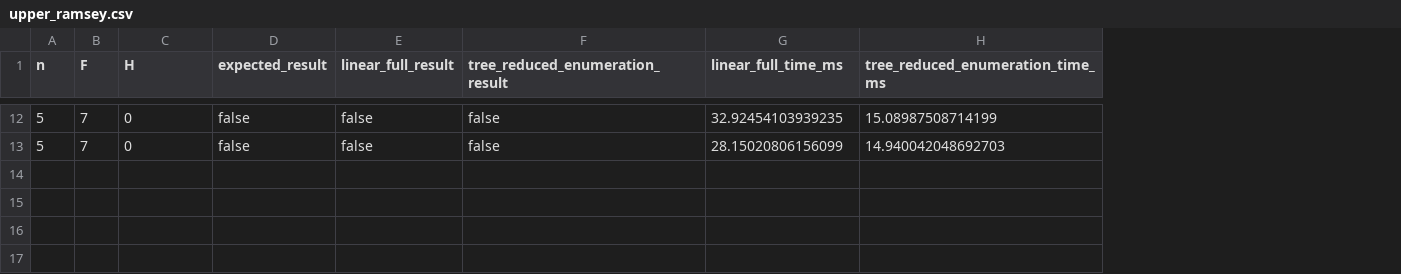
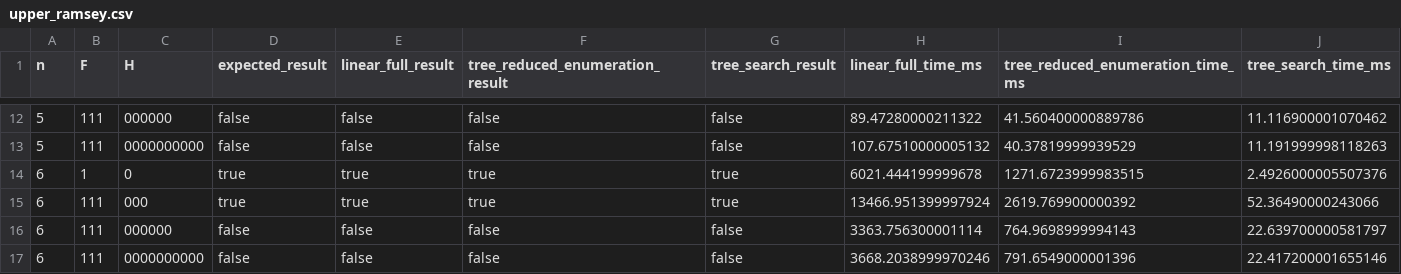
Before and after one commit to orwellian225/Code, a CSV file: classical/data/upper_ramsey.csv, drawn as a sheet; only a part is shown, gaps mark what is left out; addresses are those after the commit; the diff covers the shown part only; the diff names each change by its address in the sheet, - before the commit and + after, or states it on an @@ line.

Commit message:
add: UPPER-RAMSEY tree search algorithm

```diff
--- a/classical/data/upper_ramsey.csv
+++ b/classical/data/upper_ramsey.csv
+column G (tree_search_result), rows 12-13: false | false
+column J (tree_search_time_ms), rows 12-13: 11.116900001070462 | 11.191999998118263
-B12:B13 (F): 7
+B12:B13 (F): 111
-C12 (H): 0
+C12 (H): 000000
-H12 (linear_full_time_ms): 32.92454103939235
+H12 (linear_full_time_ms): 89.47280000211322
-I12 (tree_reduced_enumeration_time_ms): 15.08987508714199
+I12 (tree_reduced_enumeration_time_ms): 41.560400000889786
-C13 (H): 0
+C13 (H): 0000000000
-H13 (linear_full_time_ms): 28.15020806156099
+H13 (linear_full_time_ms): 107.67510000005132
-I13 (tree_reduced_enumeration_time_ms): 14.940042048692703
+I13 (tree_reduced_enumeration_time_ms): 40.37819999939529
+row 14: 6 | 1 | 0 | true | true | true | true | 6021.444199999678 | 1271.6723999983515 | 2.4926000005507376
+row 15: 6 | 111 | 000 | true | true | true | true | 13466.951399997924 | 2619.769900000392 | 52.36490000243066
+row 16: 6 | 111 | 000000 | false | false | false | false | 3363.756300001114 | 764.9698999994143 | 22.639700000581797
+row 17: 6 | 111 | 0000000000 | false | false | false | false | 3668.2038999970246 | 791.6549000001396 | 22.417200001655146
```
Also changed, not shown: 34 edited cells elsewhere in this file, 2 other files.
